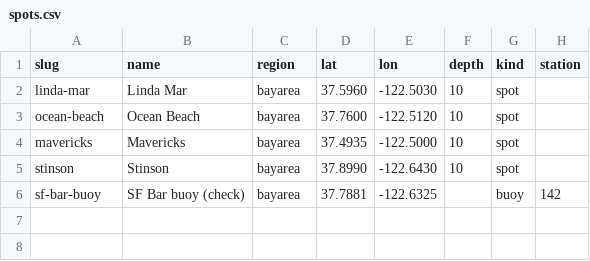
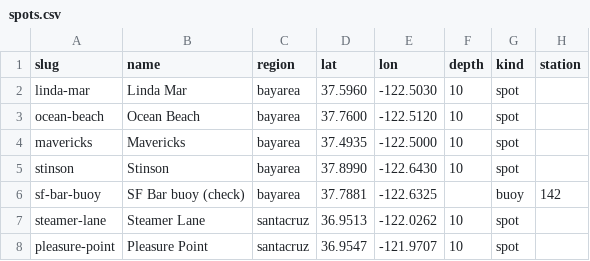
Before and after one commit to alexmedearis/surfmodel, a CSV file: spots.csv, drawn as a sheet; the diff names each change by its address in the sheet, - before the commit and + after, or states it on an @@ line.

```diff
--- a/spots.csv
+++ b/spots.csv
+row 7: steamer-lane | Steamer Lane | santacruz | 36.9513 | -122.0262 | 10 | spot
+row 8: pleasure-point | Pleasure Point | santacruz | 36.9547 | -121.9707 | 10 | spot
```
Also changed, not shown: 17 other files.
